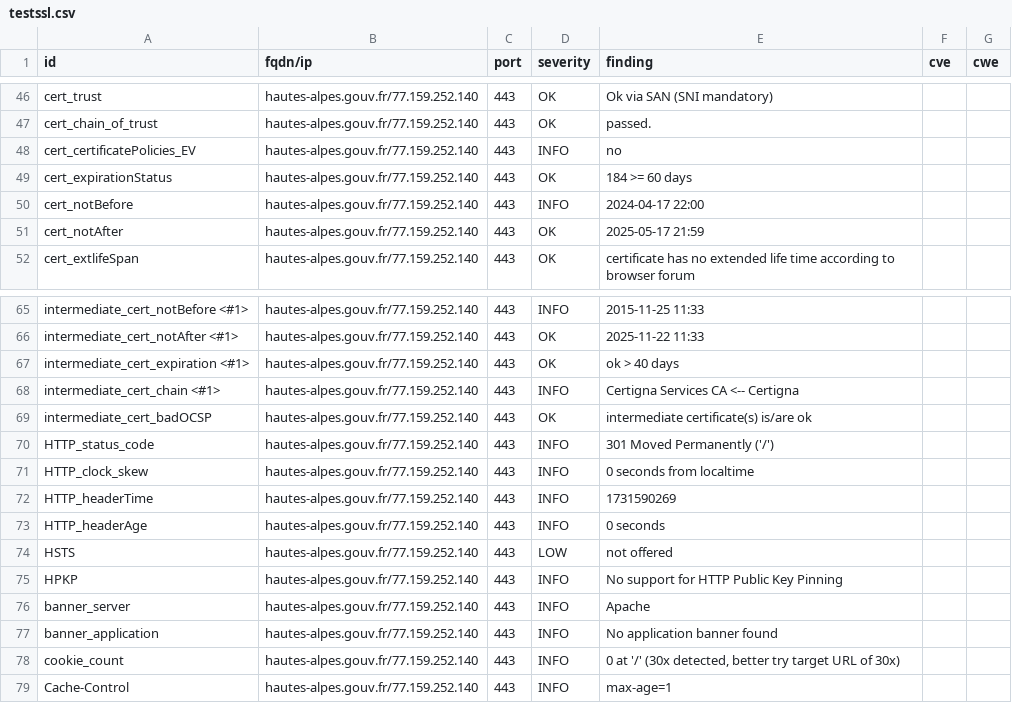
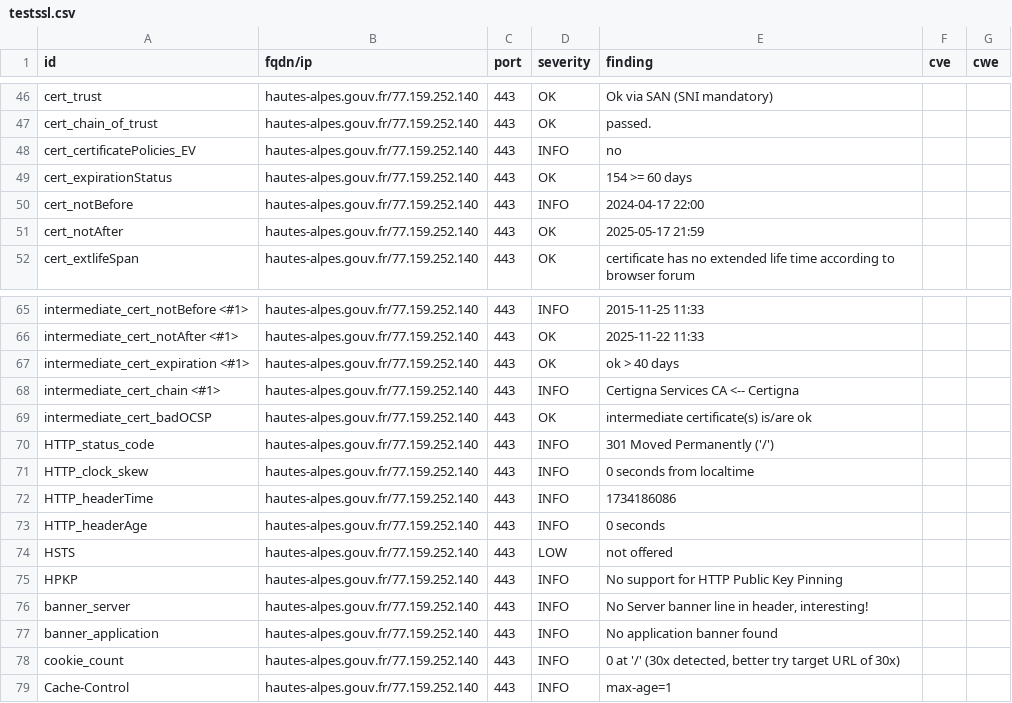
Before and after one commit to GKO-org/dashlordPrd5, a CSV file: results/aHR0cHM6Ly9oYXV0ZXMtYWxwZXMuZ291di5mcg==/testssl.csv, drawn as a sheet; only a part is shown, gaps mark what is left out.

```diff
--- a/results/aHR0cHM6Ly9oYXV0ZXMtYWxwZXMuZ291di5mcg==/testssl.csv
+++ b/results/aHR0cHM6Ly9oYXV0ZXMtYWxwZXMuZ291di5mcg==/testssl.csv
@@ -48,3 +48,3 @@
 "cert_certificatePolicies_EV","hautes-alpes.gouv.fr/77.159.252.140","443","INFO","no","",""
-"cert_expirationStatus","hautes-alpes.gouv.fr/77.159.252.140","443","OK","184 >= 60 days","",""
+"cert_expirationStatus","hautes-alpes.gouv.fr/77.159.252.140","443","OK","154 >= 60 days","",""
 "cert_notBefore","hautes-alpes.gouv.fr/77.159.252.140","443","INFO","2024-04-17 22:00","",""
@@ -71,3 +71,3 @@
 "HTTP_clock_skew","hautes-alpes.gouv.fr/77.159.252.140","443","INFO","0 seconds from localtime","",""
-"HTTP_headerTime","hautes-alpes.gouv.fr/77.159.252.140","443","INFO","1731590269","",""
+"HTTP_headerTime","hautes-alpes.gouv.fr/77.159.252.140","443","INFO","1734186086","",""
 "HTTP_headerAge","hautes-alpes.gouv.fr/77.159.252.140","443","INFO","0 seconds","",""
@@ -75,3 +75,3 @@
 "HPKP","hautes-alpes.gouv.fr/77.159.252.140","443","INFO","No support for HTTP Public Key Pinning","",""
-"banner_server","hautes-alpes.gouv.fr/77.159.252.140","443","INFO","Apache","",""
+"banner_server","hautes-alpes.gouv.fr/77.159.252.140","443","INFO","No Server banner line in header, interesting!","",""
 "banner_application","hautes-alpes.gouv.fr/77.159.252.140","443","INFO","No application banner found","",""
```
Also changed, not shown: 9 other files.
